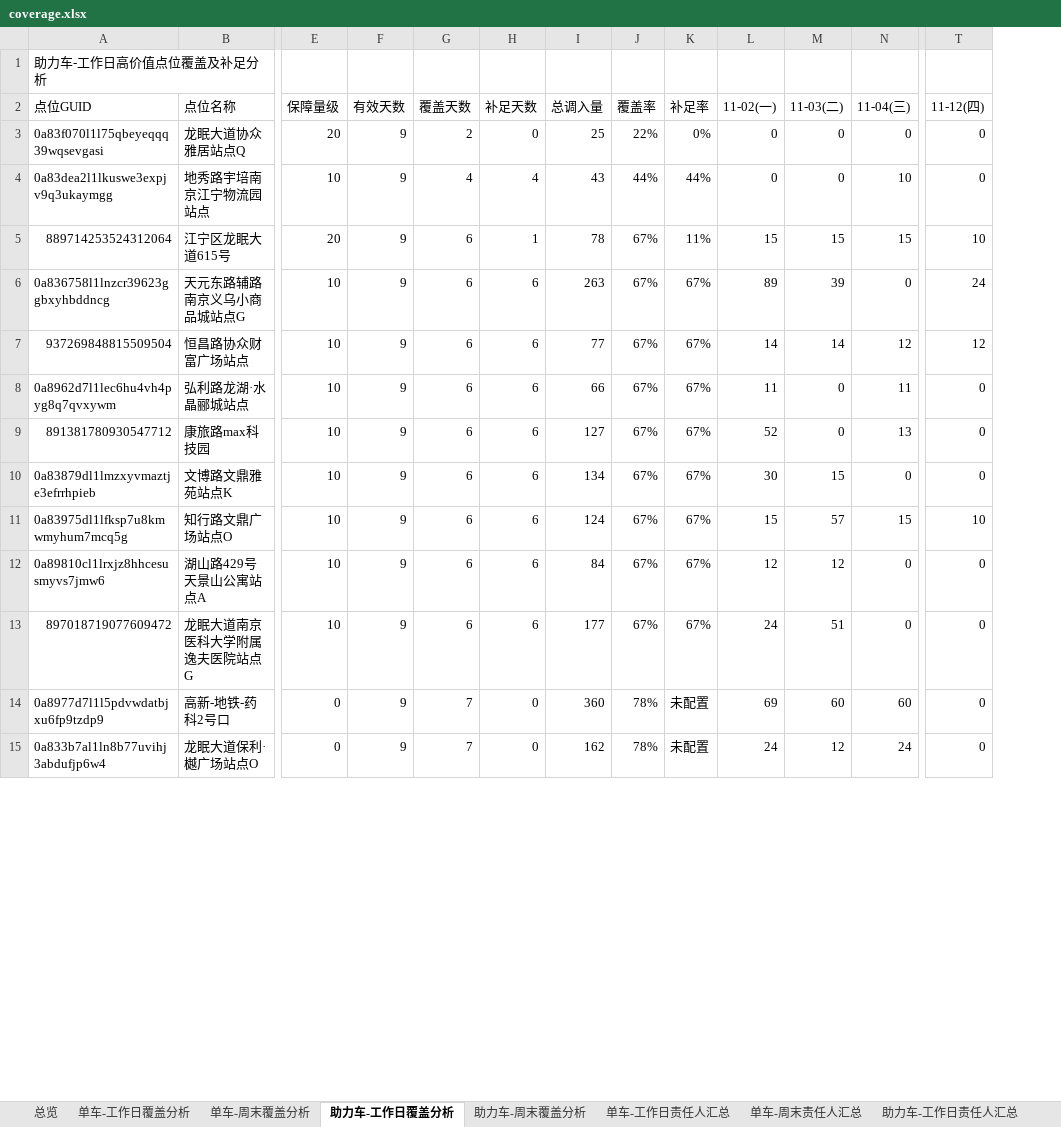
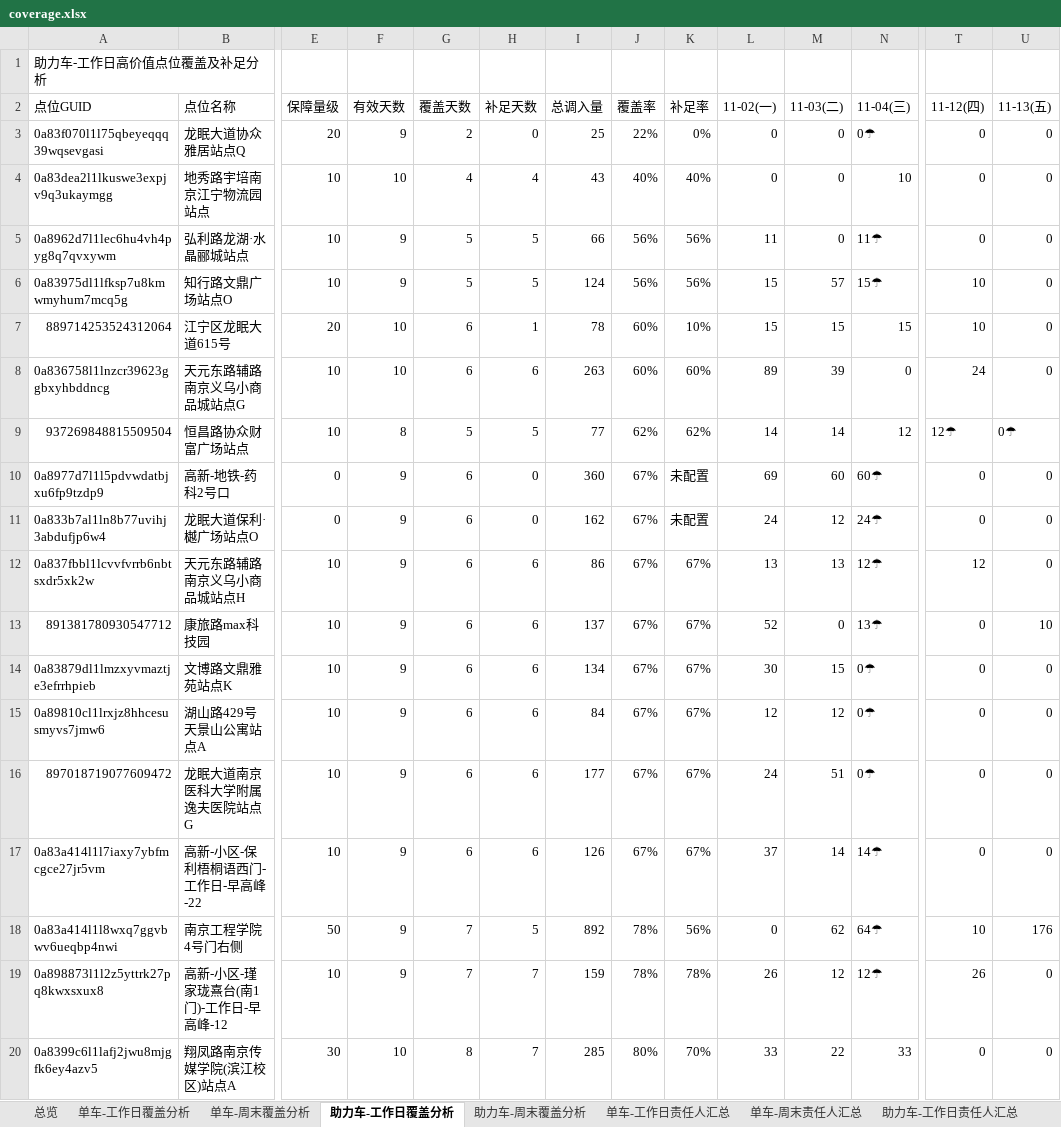
Before and after one commit to Zoey-1214/daily-report, an Excel workbook: coverage.xlsx, sheet 助力车-工作日覆盖分析, drawn as a sheet; only a part is shown, gaps mark what is left out; values as stored, in another font and other column widths than the file's, no cell formats; removed rows and columns are numbered as before the commit, all else as after; rows hold the shown columns only; the diff covers the shown part only; the diff names each change by its address in the sheet, - before the commit and + after, or states it on an @@ line.

```diff
--- a/coverage.xlsx (sheet 助力车-工作日覆盖分析)
+++ b/coverage.xlsx (sheet 助力车-工作日覆盖分析)
+column U (11-13(五)), rows 3-4: 0 | 0; rows 7-9: 0 | 0 | 0☂; rows 13-16: 10 | 0 | 0 | 0
-N3 (11-04(三)): 0
+N3 (11-04(三)): 0☂
-F4 (有效天数): 9
+F4 (有效天数): 10
-J4 (覆盖率): 44%
+J4 (覆盖率): 40%
-K4 (补足率): 44%
+K4 (补足率): 40%
+row 5: 0a8962d7l1lec6hu4vh4pyg8q7qvxywm | 弘利路龙湖·水晶郦城站点 | 10 | 9 | 5 | 5 | 66 | 56% | 56% | 11 | 0 | 11☂ | 0 | 0
+row 6: 0a83975dl1lfksp7u8kmwmyhum7mcq5g | 知行路文鼎广场站点O | 10 | 9 | 5 | 5 | 124 | 56% | 56% | 15 | 57 | 15☂ | 10 | 0
-F7:F8 (有效天数): 9
+F7:F8 (有效天数): 10
-J7:J8 (覆盖率): 67%
+J7:J8 (覆盖率): 60%
-K7 (补足率): 11%
+K7 (补足率): 10%
-K8 (补足率): 67%
+K8 (补足率): 60%
-F9 (有效天数): 9
+F9 (有效天数): 8
-G9 (覆盖天数): 6
+G9 (覆盖天数): 5
-H9 (补足天数): 6
+H9 (补足天数): 5
-J9 (覆盖率): 67%
+J9 (覆盖率): 62%
-K9 (补足率): 67%
+K9 (补足率): 62%
-T9 (11-12(四)): 12
+T9 (11-12(四)): 12☂
-row 8: 0a8962d7l1lec6hu4vh4pyg8q7qvxywm | 弘利路龙湖·水晶郦城站点 | 10 | 9 | 6 | 6 | 66 | 67% | 67% | 11 | 0 | 11 | 0
+row 10: 0a8977d7l1l5pdvwdatbjxu6fp9tzdp9 | 高新-地铁-药科2号口 | 0 | 9 | 6 | 0 | 360 | 67% | 未配置 | 69 | 60 | 60☂ | 0 | 0
+row 11: 0a833b7al1ln8b77uvihj3abdufjp6w4 | 龙眠大道保利·樾广场站点O | 0 | 9 | 6 | 0 | 162 | 67% | 未配置 | 24 | 12 | 24☂ | 0 | 0
+row 12: 0a837fbbl1lcvvfvrrb6nbtsxdr5xk2w | 天元东路辅路南京义乌小商品城站点H | 10 | 9 | 6 | 6 | 86 | 67% | 67% | 13 | 13 | 12☂ | 12 | 0
-I13 (总调入量): 127
+I13 (总调入量): 137
-N13 (11-04(三)): 13
+N13 (11-04(三)): 13☂
-N14 (11-04(三)): 0
+N14 (11-04(三)): 0☂
-row 11: 0a83975dl1lfksp7u8kmwmyhum7mcq5g | 知行路文鼎广场站点O | 10 | 9 | 6 | 6 | 124 | 67% | 67% | 15 | 57 | 15 | 10
-N15:N16 (11-04(三)): 0
+N15:N16 (11-04(三)): 0☂
-row 14: 0a8977d7l1l5pdvwdatbjxu6fp9tzdp9 | 高新-地铁-药科2号口 | 0 | 9 | 7 | 0 | 360 | 78% | 未配置 | 69 | 60 | 60 | 0
-row 15: 0a833b7al1ln8b77uvihj3abdufjp6w4 | 龙眠大道保利·樾广场站点O | 0 | 9 | 7 | 0 | 162 | 78% | 未配置 | 24 | 12 | 24 | 0
+row 17: 0a83a414l1l7iaxy7ybfmcgce27jr5vm | 高新-小区-保利梧桐语西门-工作日-早高峰-22 | 10 | 9 | 6 | 6 | 126 | 67% | 67% | 37 | 14 | 14☂ | 0 | 0
+row 18: 0a83a414l1l8wxq7ggvbwv6ueqbp4nwi | 南京工程学院4号门右侧 | 50 | 9 | 7 | 5 | 892 | 78% | 56% | 0 | 62 | 64☂ | 10 | 176
+row 19: 0a898873l1l2z5yttrk27pq8kwxsxux8 | 高新-小区-瑾家珑熹台(南1门)-工作日-早高峰-12 | 10 | 9 | 7 | 7 | 159 | 78% | 78% | 26 | 12 | 12☂ | 26 | 0
+row 20: 0a8399c6l1lafj2jwu8mjgfk6ey4azv5 | 翔凤路南京传媒学院(滨江校区)站点A | 30 | 10 | 8 | 7 | 285 | 80% | 70% | 33 | 22 | 33 | 0 | 0
```
Also changed, not shown: 14 added rows, 19 removed rows and 92 edited cells elsewhere in this sheet, sheet 单车-周末覆盖分析, sheet 助力车-周末覆盖分析, sheet 单车-工作日覆盖分析, sheet 单车-周末责任人汇总, sheet 单车-工作日责任人汇总, sheet 助力车-周末责任人汇总, 2 more sheets, cell formats.
